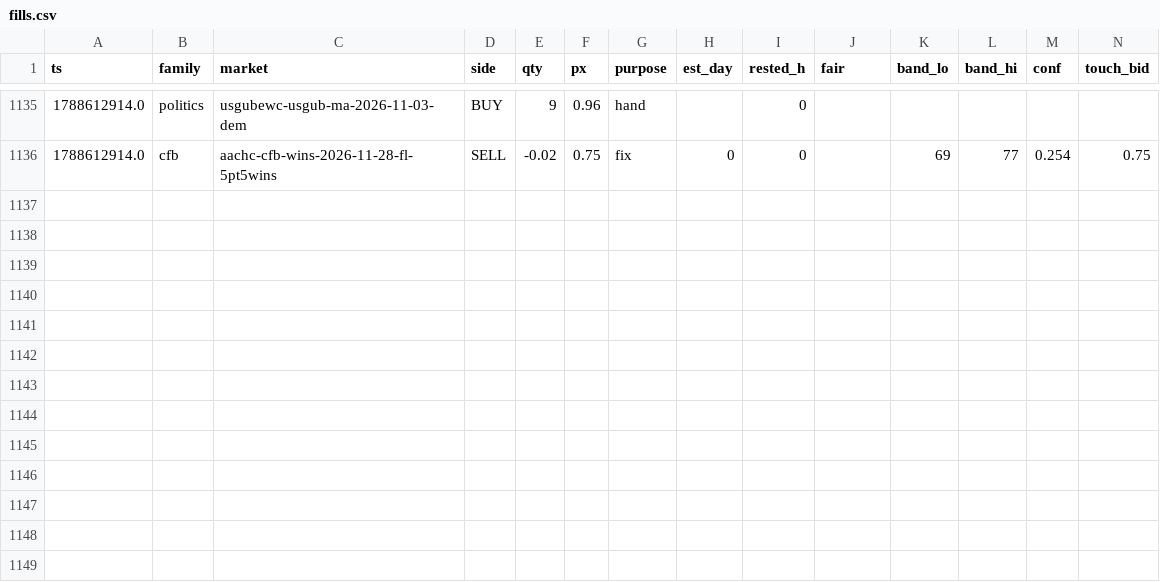
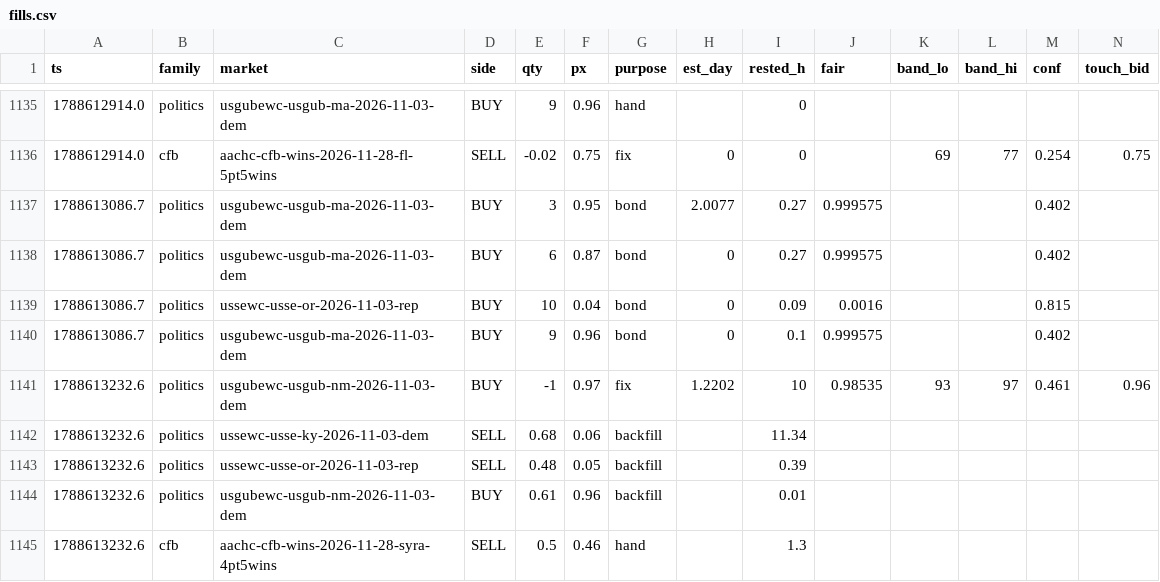
Before and after one commit to wfco223/Liquidity-rewards, a CSV file: data/fills.csv, drawn as a sheet; only a part is shown, gaps mark what is left out; rows hold the shown columns only; the diff names each change by its address in the sheet, - before the commit and + after, or states it on an @@ line.

Commit message:
fills archive: +9 rows [skip ci]

```diff
--- a/data/fills.csv
+++ b/data/fills.csv
+row 1137: 1788613086.7 | politics | usgubewc-usgub-ma-2026-11-03-dem | BUY | 3 | 0.95 | bond | 2.0077 | 0.27 | 0.999575 |  |  | 0.402
+row 1138: 1788613086.7 | politics | usgubewc-usgub-ma-2026-11-03-dem | BUY | 6 | 0.87 | bond | 0 | 0.27 | 0.999575 |  |  | 0.402
+row 1139: 1788613086.7 | politics | ussewc-usse-or-2026-11-03-rep | BUY | 10 | 0.04 | bond | 0 | 0.09 | 0.0016 |  |  | 0.815
+row 1140: 1788613086.7 | politics | usgubewc-usgub-ma-2026-11-03-dem | BUY | 9 | 0.96 | bond | 0 | 0.1 | 0.999575 |  |  | 0.402
+row 1141: 1788613232.6 | politics | usgubewc-usgub-nm-2026-11-03-dem | BUY | -1 | 0.97 | fix | 1.2202 | 10 | 0.98535 | 93 | 97 | 0.461 | 0.96
+row 1142: 1788613232.6 | politics | ussewc-usse-ky-2026-11-03-dem | SELL | 0.68 | 0.06 | backfill |  | 11.34
+row 1143: 1788613232.6 | politics | ussewc-usse-or-2026-11-03-rep | SELL | 0.48 | 0.05 | backfill |  | 0.39
+row 1144: 1788613232.6 | politics | usgubewc-usgub-nm-2026-11-03-dem | BUY | 0.61 | 0.96 | backfill |  | 0.01
+row 1145: 1788613232.6 | cfb | aachc-cfb-wins-2026-11-28-syra-4pt5wins | SELL | 0.5 | 0.46 | hand |  | 1.3
```
